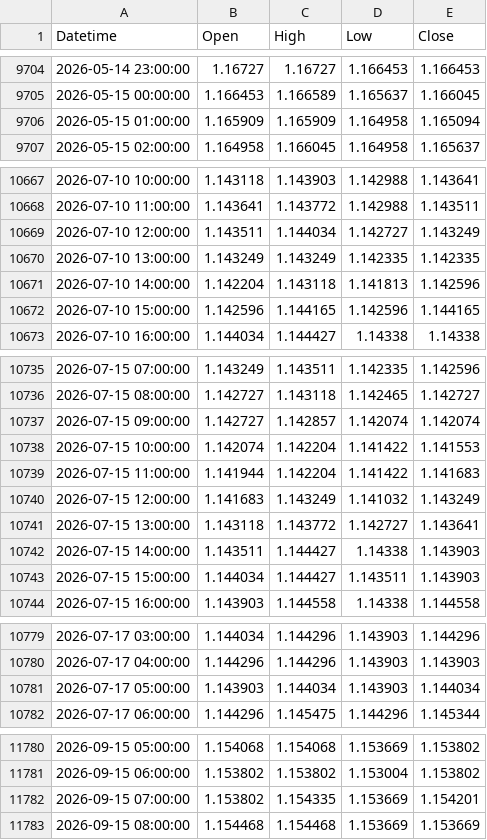
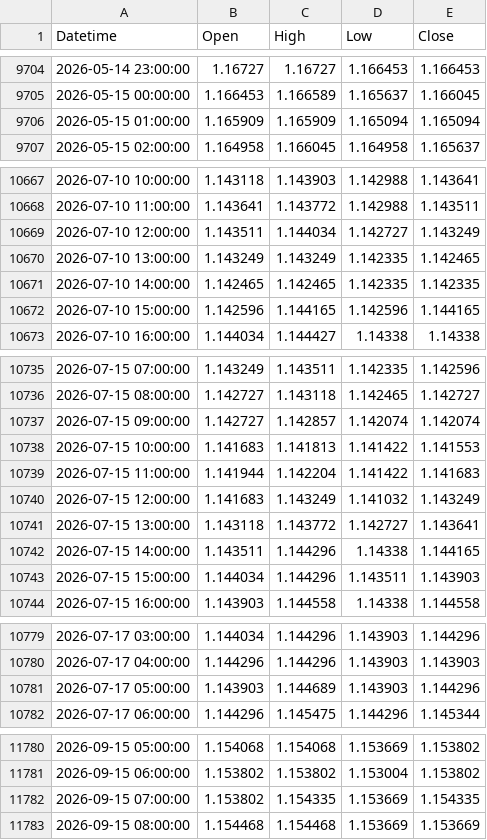
Before and after one commit to mailztoganesh-civil/forex-data, a CSV file: data/EURUSD/1h.csv, drawn as a sheet; only a part is shown, gaps mark what is left out; the diff covers the shown part only.

```diff
--- a/data/EURUSD/1h.csv
+++ b/data/EURUSD/1h.csv
@@ -9705,3 +9705,3 @@ Datetime,Open,High,Low,Close
 2026-05-15 00:00:00,1.166453,1.166589,1.165637,1.166045
-2026-05-15 01:00:00,1.165909,1.165909,1.164958,1.165094
+2026-05-15 01:00:00,1.165909,1.165909,1.165094,1.165094
 2026-05-15 02:00:00,1.164958,1.166045,1.164958,1.165637
@@ -10669,4 +10669,4 @@ Datetime,Open,High,Low,Close
 2026-07-10 12:00:00,1.143511,1.144034,1.142727,1.143249
-2026-07-10 13:00:00,1.143249,1.143249,1.142335,1.142335
-2026-07-10 14:00:00,1.142204,1.143118,1.141813,1.142596
+2026-07-10 13:00:00,1.143249,1.143249,1.142335,1.142465
+2026-07-10 14:00:00,1.142465,1.142465,1.142335,1.142335
 2026-07-10 15:00:00,1.142596,1.144165,1.142596,1.144165
@@ -10737,3 +10737,3 @@ Datetime,Open,High,Low,Close
 2026-07-15 09:00:00,1.142727,1.142857,1.142074,1.142074
-2026-07-15 10:00:00,1.142074,1.142204,1.141422,1.141553
+2026-07-15 10:00:00,1.141683,1.141813,1.141422,1.141553
 2026-07-15 11:00:00,1.141944,1.142204,1.141422,1.141683
@@ -10741,4 +10741,4 @@ Datetime,Open,High,Low,Close
 2026-07-15 13:00:00,1.143118,1.143772,1.142727,1.143641
-2026-07-15 14:00:00,1.143511,1.144427,1.14338,1.143903
-2026-07-15 15:00:00,1.144034,1.144427,1.143511,1.143903
+2026-07-15 14:00:00,1.143511,1.144296,1.14338,1.144165
+2026-07-15 15:00:00,1.144034,1.144296,1.143511,1.143903
 2026-07-15 16:00:00,1.143903,1.144558,1.14338,1.144558
@@ -10780,3 +10780,3 @@ Datetime,Open,High,Low,Close
 2026-07-17 04:00:00,1.144296,1.144296,1.143903,1.143903
-2026-07-17 05:00:00,1.143903,1.144034,1.143903,1.144034
+2026-07-17 05:00:00,1.143903,1.144689,1.143903,1.144296
 2026-07-17 06:00:00,1.144296,1.145475,1.144296,1.145344
@@ -11781,3 +11781,3 @@ Datetime,Open,High,Low,Close
 2026-09-15 06:00:00,1.153802,1.153802,1.153004,1.153802
-2026-09-15 07:00:00,1.153802,1.154335,1.153669,1.154201
+2026-09-15 07:00:00,1.153802,1.154335,1.153669,1.154335
 2026-09-15 08:00:00,1.154468,1.154468,1.153669,1.153669
```
Also changed, not shown: 1 edited cell elsewhere in this file, data/EURUSD/daily.csv, 1 other file.
